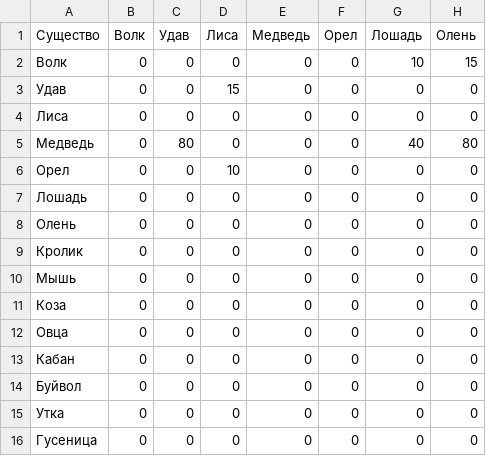
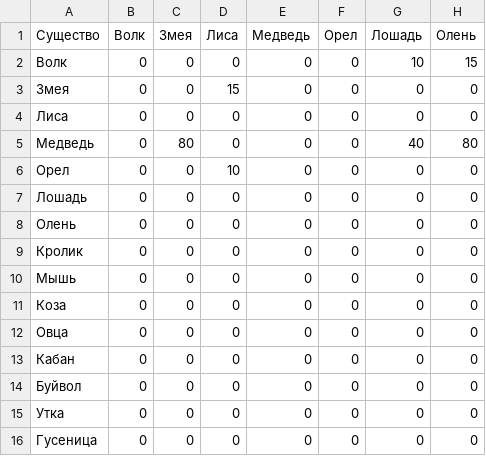
Before and after one commit to azgnetov/master-of-puppets, a CSV file: cfg/Food.csv, drawn as a sheet; only a part is shown; the diff names each change by its address in the sheet, - before the commit and + after, or states it on an @@ line.

```diff
--- a/cfg/Food.csv
+++ b/cfg/Food.csv
-C1: Удав
+C1: Змея
-A3 (Существо): Удав
+A3 (Существо): Змея
```
Also changed, not shown: 2 other files.
